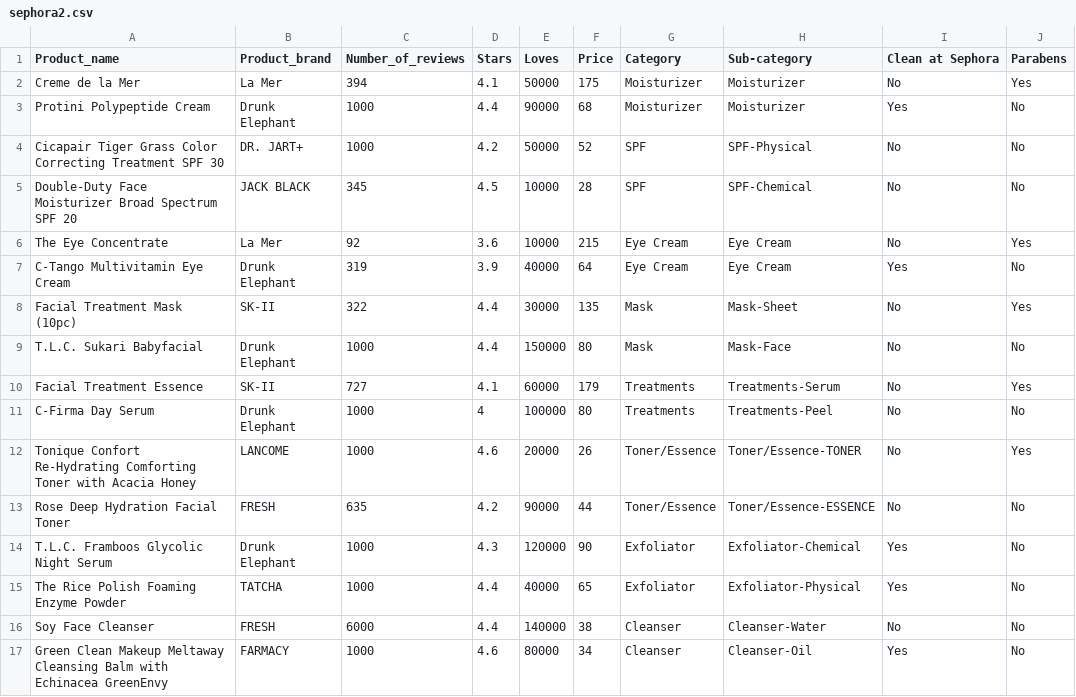
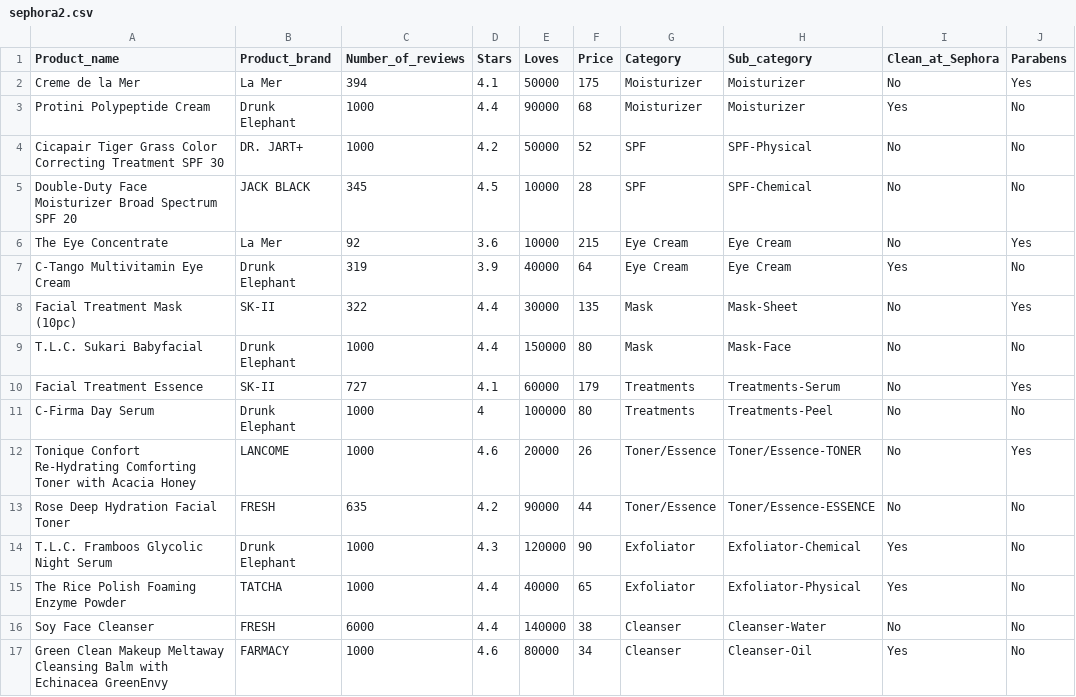
Before and after one commit to kaiyasmin/project-final, a CSV file: sephora2.csv, drawn as a sheet.

```diff
--- a/sephora2.csv
+++ b/sephora2.csv
@@ -1,2 +1,2 @@
-Product_name,Product_brand,Number_of_reviews,Stars,Loves,Price,Category ,Sub-category,Clean at Sephora,Parabens
+Product_name,Product_brand,Number_of_reviews,Stars,Loves,Price,Category ,Sub_category,Clean_at_Sephora,Parabens
 Creme de la Mer,La Mer,394,4.1,50000,175,Moisturizer,Moisturizer,No,Yes
```
Also changed, not shown: 3 other files.
